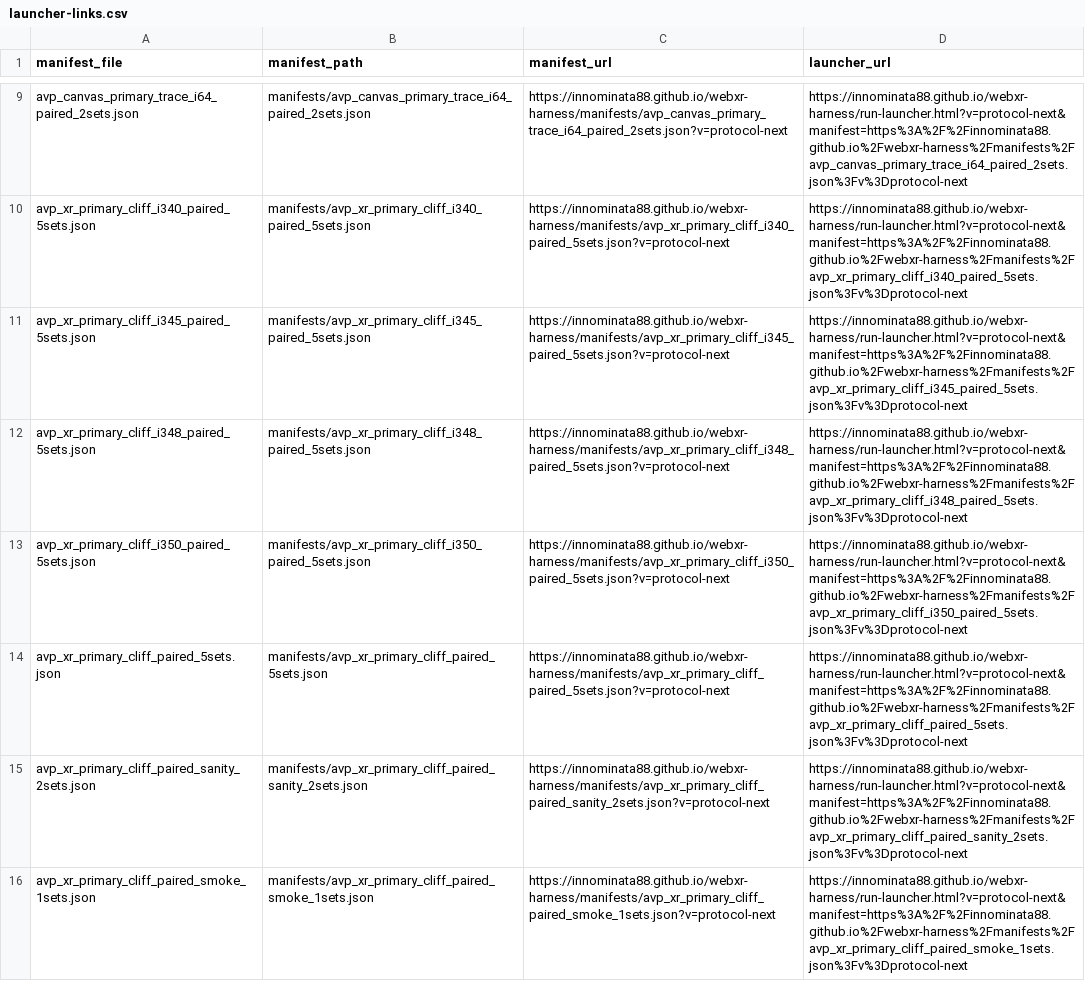
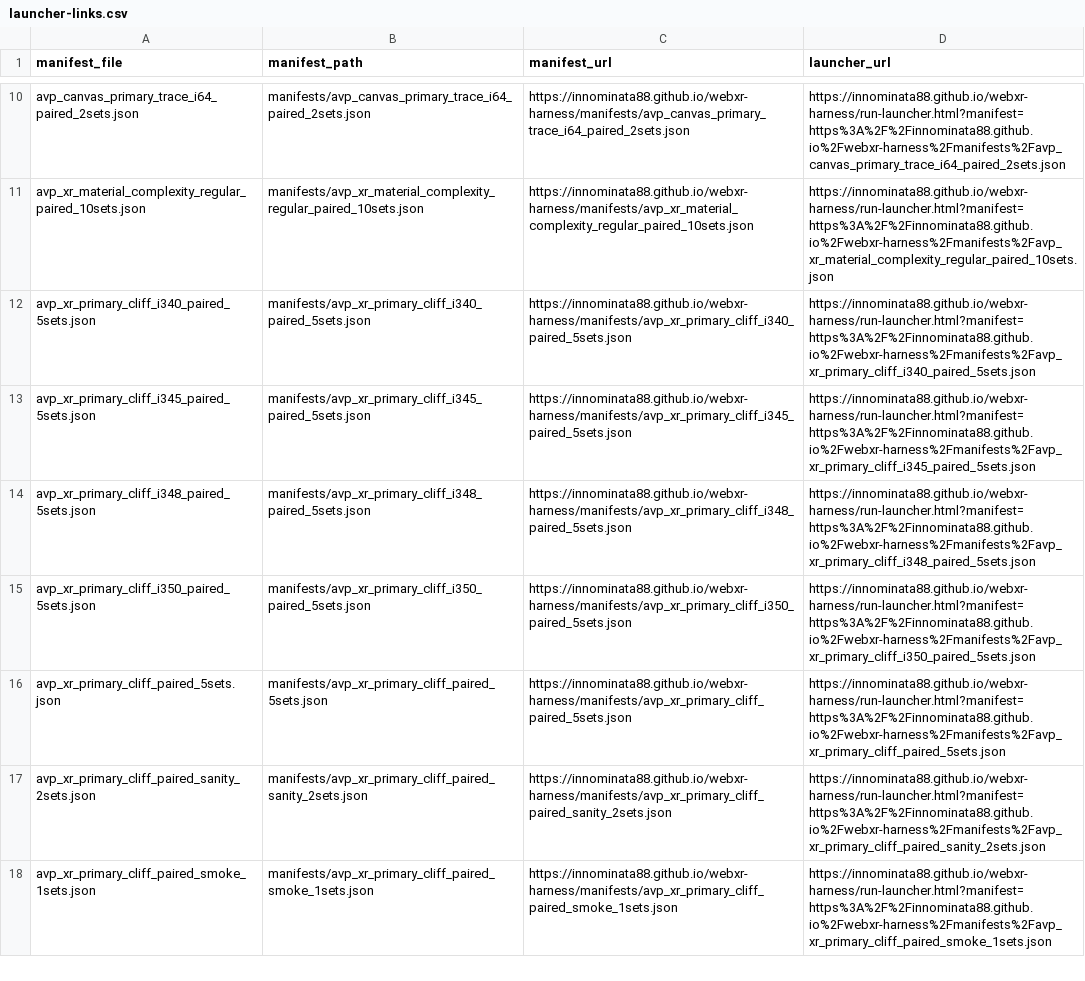
Before and after one commit to Innominata88/webxr-harness, a CSV file: manifests/launcher-links.csv, drawn as a sheet; only a part is shown, gaps mark what is left out; addresses are those after the commit; the diff covers the shown part only; the diff names each change by its address in the sheet, - before the commit and + after, or states it on an @@ line.

Commit message:
Add material-complexity benchmark cohort

```diff
--- a/manifests/launcher-links.csv
+++ b/manifests/launcher-links.csv
-C10 (manifest_url): https://innominata88.github.io/webxr-harness/manifests/avp_canvas_primary_trace_i64_paired_2sets.json?v=protocol-next
+C10 (manifest_url): https://innominata88.github.io/webxr-harness/manifests/avp_canvas_primary_trace_i64_paired_2sets.json
-D10 (launcher_url): https://innominata88.github.io/webxr-harness/run-launcher.html?v=protocol-next&manifest=https%3A%2F%2Finnominata88.github.io%2Fwebxr-harness%2Fmanifests%2Favp_canvas_primary_trace_i64_paired_2sets.json%3Fv%3Dprotocol-next
+D10 (launcher_url): https://innominata88.github.io/webxr-harness/run-launcher.html?manifest=https%3A%2F%2Finnominata88.github.io%2Fwebxr-harness%2Fmanifests%2Favp_canvas_primary_trace_i64_paired_2sets.json
+row 11: avp_xr_material_complexity_regular_paired_10sets.json | manifests/avp_xr_material_complexity_regular_paired_10sets.json | https://innominata88.github.io/webxr-harness/manifests/avp_xr_material_complexity_regular_paired_10sets.json | https://innominata88.github.io/webxr-harness/run-launcher.html?manifest=https%3A%2F%2Finnominata88.github.io%2Fwebxr-harness%2Fmanifests%2Favp_xr_material_complexity_regular_paired_10sets.json
-C12 (manifest_url): https://innominata88.github.io/webxr-harness/manifests/avp_xr_primary_cliff_i340_paired_5sets.json?v=protocol-next
+C12 (manifest_url): https://innominata88.github.io/webxr-harness/manifests/avp_xr_primary_cliff_i340_paired_5sets.json
-D12 (launcher_url): https://innominata88.github.io/webxr-harness/run-launcher.html?v=protocol-next&manifest=https%3A%2F%2Finnominata88.github.io%2Fwebxr-harness%2Fmanifests%2Favp_xr_primary_cliff_i340_paired_5sets.json%3Fv%3Dprotocol-next
+D12 (launcher_url): https://innominata88.github.io/webxr-harness/run-launcher.html?manifest=https%3A%2F%2Finnominata88.github.io%2Fwebxr-harness%2Fmanifests%2Favp_xr_primary_cliff_i340_paired_5sets.json
-C13 (manifest_url): https://innominata88.github.io/webxr-harness/manifests/avp_xr_primary_cliff_i345_paired_5sets.json?v=protocol-next
+C13 (manifest_url): https://innominata88.github.io/webxr-harness/manifests/avp_xr_primary_cliff_i345_paired_5sets.json
-D13 (launcher_url): https://innominata88.github.io/webxr-harness/run-launcher.html?v=protocol-next&manifest=https%3A%2F%2Finnominata88.github.io%2Fwebxr-harness%2Fmanifests%2Favp_xr_primary_cliff_i345_paired_5sets.json%3Fv%3Dprotocol-next
+D13 (launcher_url): https://innominata88.github.io/webxr-harness/run-launcher.html?manifest=https%3A%2F%2Finnominata88.github.io%2Fwebxr-harness%2Fmanifests%2Favp_xr_primary_cliff_i345_paired_5sets.json
-C14 (manifest_url): https://innominata88.github.io/webxr-harness/manifests/avp_xr_primary_cliff_i348_paired_5sets.json?v=protocol-next
+C14 (manifest_url): https://innominata88.github.io/webxr-harness/manifests/avp_xr_primary_cliff_i348_paired_5sets.json
-D14 (launcher_url): https://innominata88.github.io/webxr-harness/run-launcher.html?v=protocol-next&manifest=https%3A%2F%2Finnominata88.github.io%2Fwebxr-harness%2Fmanifests%2Favp_xr_primary_cliff_i348_paired_5sets.json%3Fv%3Dprotocol-next
+D14 (launcher_url): https://innominata88.github.io/webxr-harness/run-launcher.html?manifest=https%3A%2F%2Finnominata88.github.io%2Fwebxr-harness%2Fmanifests%2Favp_xr_primary_cliff_i348_paired_5sets.json
-C15 (manifest_url): https://innominata88.github.io/webxr-harness/manifests/avp_xr_primary_cliff_i350_paired_5sets.json?v=protocol-next
+C15 (manifest_url): https://innominata88.github.io/webxr-harness/manifests/avp_xr_primary_cliff_i350_paired_5sets.json
-D15 (launcher_url): https://innominata88.github.io/webxr-harness/run-launcher.html?v=protocol-next&manifest=https%3A%2F%2Finnominata88.github.io%2Fwebxr-harness%2Fmanifests%2Favp_xr_primary_cliff_i350_paired_5sets.json%3Fv%3Dprotocol-next
+D15 (launcher_url): https://innominata88.github.io/webxr-harness/run-launcher.html?manifest=https%3A%2F%2Finnominata88.github.io%2Fwebxr-harness%2Fmanifests%2Favp_xr_primary_cliff_i350_paired_5sets.json
-C16 (manifest_url): https://innominata88.github.io/webxr-harness/manifests/avp_xr_primary_cliff_paired_5sets.json?v=protocol-next
+C16 (manifest_url): https://innominata88.github.io/webxr-harness/manifests/avp_xr_primary_cliff_paired_5sets.json
-D16 (launcher_url): https://innominata88.github.io/webxr-harness/run-launcher.html?v=protocol-next&manifest=https%3A%2F%2Finnominata88.github.io%2Fwebxr-harness%2Fmanifests%2Favp_xr_primary_cliff_paired_5sets.json%3Fv%3Dprotocol-next
+D16 (launcher_url): https://innominata88.github.io/webxr-harness/run-launcher.html?manifest=https%3A%2F%2Finnominata88.github.io%2Fwebxr-harness%2Fmanifests%2Favp_xr_primary_cliff_paired_5sets.json
-C17 (manifest_url): https://innominata88.github.io/webxr-harness/manifests/avp_xr_primary_cliff_paired_sanity_2sets.json?v=protocol-next
+C17 (manifest_url): https://innominata88.github.io/webxr-harness/manifests/avp_xr_primary_cliff_paired_sanity_2sets.json
-D17 (launcher_url): https://innominata88.github.io/webxr-harness/run-launcher.html?v=protocol-next&manifest=https%3A%2F%2Finnominata88.github.io%2Fwebxr-harness%2Fmanifests%2Favp_xr_primary_cliff_paired_sanity_2sets.json%3Fv%3Dprotocol-next
+D17 (launcher_url): https://innominata88.github.io/webxr-harness/run-launcher.html?manifest=https%3A%2F%2Finnominata88.github.io%2Fwebxr-harness%2Fmanifests%2Favp_xr_primary_cliff_paired_sanity_2sets.json
-C18 (manifest_url): https://innominata88.github.io/webxr-harness/manifests/avp_xr_primary_cliff_paired_smoke_1sets.json?v=protocol-next
+C18 (manifest_url): https://innominata88.github.io/webxr-harness/manifests/avp_xr_primary_cliff_paired_smoke_1sets.json
-D18 (launcher_url): https://innominata88.github.io/webxr-harness/run-launcher.html?v=protocol-next&manifest=https%3A%2F%2Finnominata88.github.io%2Fwebxr-harness%2Fmanifests%2Favp_xr_primary_cliff_paired_smoke_1sets.json%3Fv%3Dprotocol-next
+D18 (launcher_url): https://innominata88.github.io/webxr-harness/run-launcher.html?manifest=https%3A%2F%2Finnominata88.github.io%2Fwebxr-harness%2Fmanifests%2Favp_xr_primary_cliff_paired_smoke_1sets.json
```
Also changed, not shown: 8 added rows and 112 edited cells elsewhere in this file, 28 other files.
